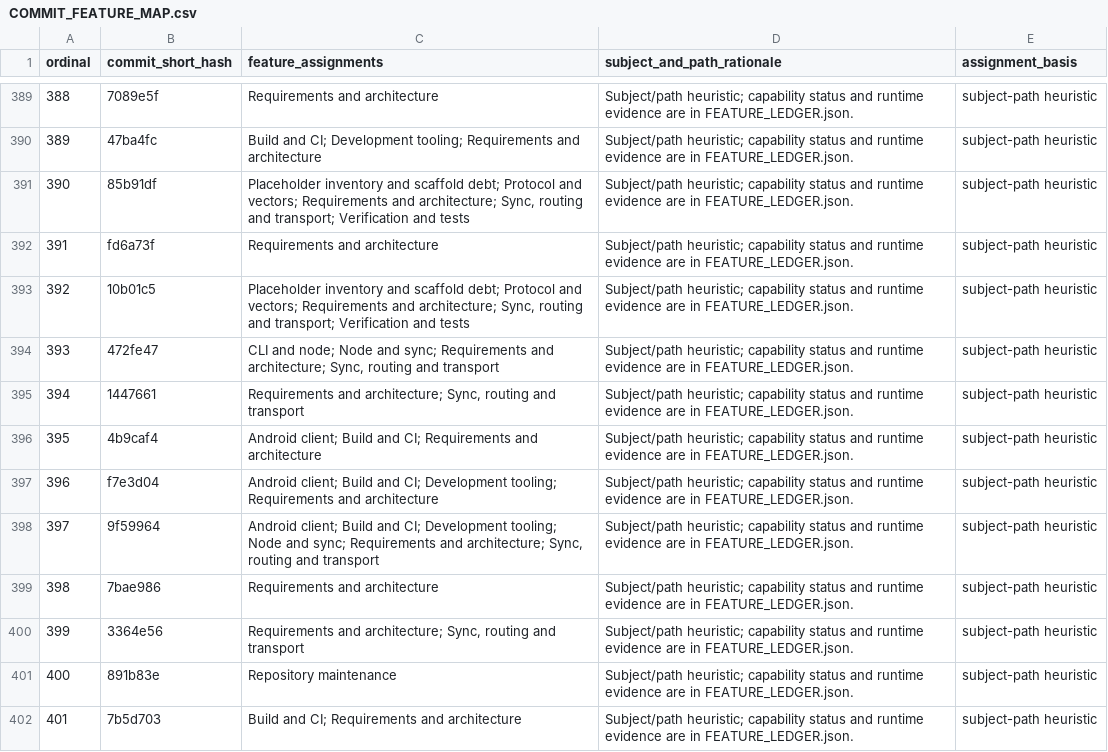
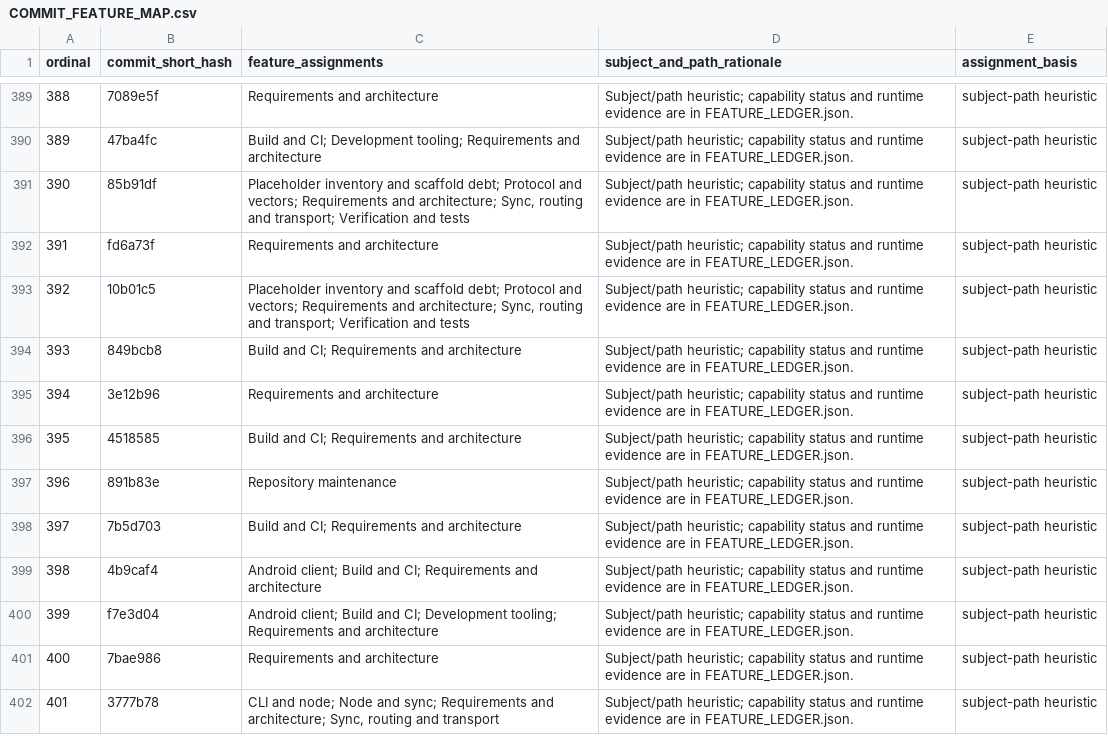
Before and after one commit to Astraive/lattice, a CSV file: docs/quality/COMMIT_FEATURE_MAP.csv, drawn as a sheet; only a part is shown, gaps mark what is left out.

```diff
--- a/docs/quality/COMMIT_FEATURE_MAP.csv
+++ b/docs/quality/COMMIT_FEATURE_MAP.csv
@@ -393,10 +393,10 @@ ordinal,commit_short_hash,feature_assignments,subject_and_path_rationale,assignm
 392,10b01c5,"Placeholder inventory and scaffold debt; Protocol and vectors; Requirements and architecture; Sync, routing and transport; Verification and tests",Subject/path heuristic; capability status and runtime evidence are in FEATURE_LEDGER.json.,subject-path heuristic
-393,472fe47,"CLI and node; Node and sync; Requirements and architecture; Sync, routing and transport",Subject/path heuristic; capability status and runtime evidence are in FEATURE_LEDGER.json.,subject-path heuristic
-394,1447661,"Requirements and architecture; Sync, routing and transport",Subject/path heuristic; capability status and runtime evidence are in FEATURE_LEDGER.json.,subject-path heuristic
-395,4b9caf4,Android client; Build and CI; Requirements and architecture,Subject/path heuristic; capability status and runtime evidence are in FEATURE_LEDGER.json.,subject-path heuristic
-396,f7e3d04,Android client; Build and CI; Development tooling; Requirements and architecture,Subject/path heuristic; capability status and runtime evidence are in FEATURE_LEDGER.json.,subject-path heuristic
-397,9f59964,"Android client; Build and CI; Development tooling; Node and sync; Requirements and architecture; Sync, routing and transport",Subject/path heuristic; capability status and runtime evidence are in FEATURE_LEDGER.json.,subject-path heuristic
-398,7bae986,Requirements and architecture,Subject/path heuristic; capability status and runtime evidence are in FEATURE_LEDGER.json.,subject-path heuristic
-399,3364e56,"Requirements and architecture; Sync, routing and transport",Subject/path heuristic; capability status and runtime evidence are in FEATURE_LEDGER.json.,subject-path heuristic
-400,891b83e,Repository maintenance,Subject/path heuristic; capability status and runtime evidence are in FEATURE_LEDGER.json.,subject-path heuristic
-401,7b5d703,Build and CI; Requirements and architecture,Subject/path heuristic; capability status and runtime evidence are in FEATURE_LEDGER.json.,subject-path heuristic
+393,849bcb8,Build and CI; Requirements and architecture,Subject/path heuristic; capability status and runtime evidence are in FEATURE_LEDGER.json.,subject-path heuristic
+394,3e12b96,Requirements and architecture,Subject/path heuristic; capability status and runtime evidence are in FEATURE_LEDGER.json.,subject-path heuristic
+395,4518585,Build and CI; Requirements and architecture,Subject/path heuristic; capability status and runtime evidence are in FEATURE_LEDGER.json.,subject-path heuristic
+396,891b83e,Repository maintenance,Subject/path heuristic; capability status and runtime evidence are in FEATURE_LEDGER.json.,subject-path heuristic
+397,7b5d703,Build and CI; Requirements and architecture,Subject/path heuristic; capability status and runtime evidence are in FEATURE_LEDGER.json.,subject-path heuristic
+398,4b9caf4,Android client; Build and CI; Requirements and architecture,Subject/path heuristic; capability status and runtime evidence are in FEATURE_LEDGER.json.,subject-path heuristic
+399,f7e3d04,Android client; Build and CI; Development tooling; Requirements and architecture,Subject/path heuristic; capability status and runtime evidence are in FEATURE_LEDGER.json.,subject-path heuristic
+400,7bae986,Requirements and architecture,Subject/path heuristic; capability status and runtime evidence are in FEATURE_LEDGER.json.,subject-path heuristic
+401,3777b78,"CLI and node; Node and sync; Requirements and architecture; Sync, routing and transport",Subject/path heuristic; capability status and runtime evidence are in FEATURE_LEDGER.json.,subject-path heuristic
```
Also changed, not shown: docs/quality/HISTORY_INDEX.csv, 4 other files.
